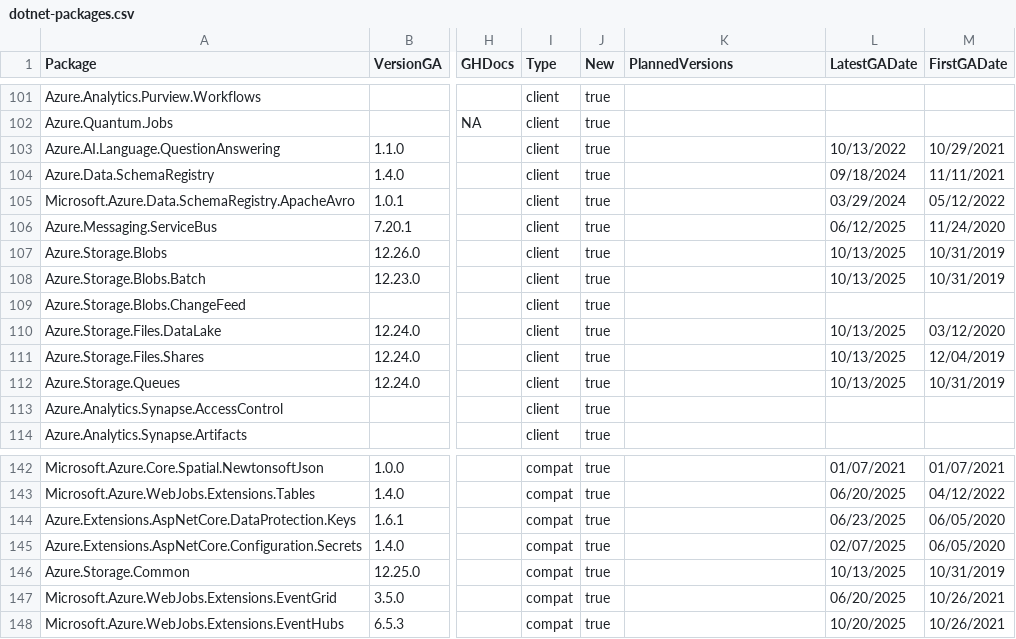
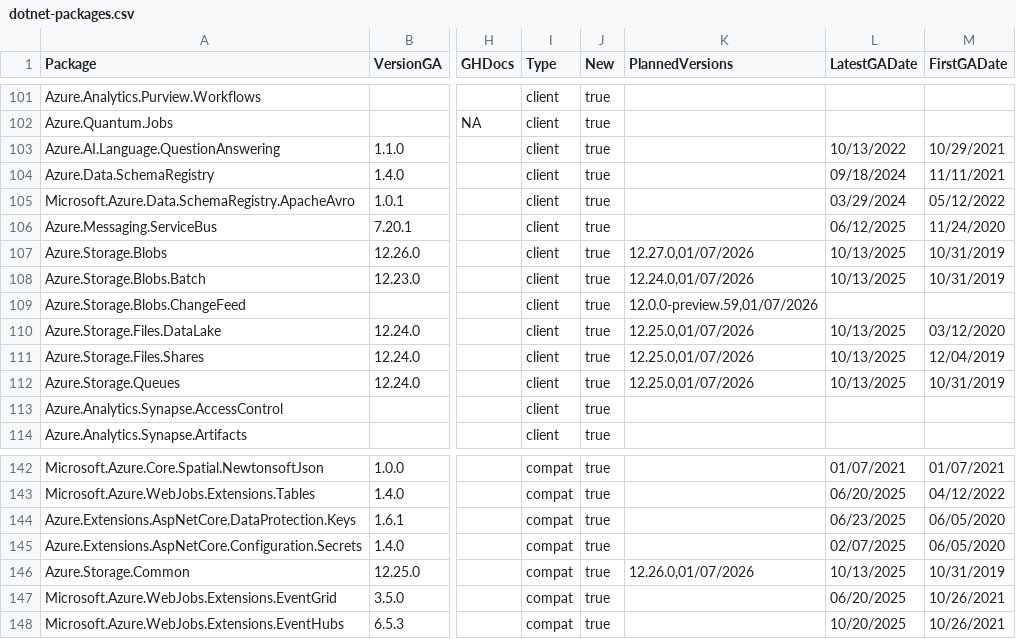
Before and after one commit to Azure/azure-sdk, a CSV file: _data/releases/latest/dotnet-packages.csv, drawn as a sheet; only a part is shown, gaps mark what is left out; the diff names each change by its address in the sheet, - before the commit and + after, or states it on an @@ line.

Commit message:
Update package index with latest published versions (#9511)

```diff
--- a/_data/releases/latest/dotnet-packages.csv
+++ b/_data/releases/latest/dotnet-packages.csv
-K107 (PlannedVersions): (empty)
+K107 (PlannedVersions): 12.27.0,01/07/2026
-K108 (PlannedVersions): (empty)
+K108 (PlannedVersions): 12.24.0,01/07/2026
-K109 (PlannedVersions): (empty)
+K109 (PlannedVersions): 12.0.0-preview.59,01/07/2026
-K110:K112 (PlannedVersions): (empty)
+K110:K112 (PlannedVersions): 12.25.0,01/07/2026
-K146 (PlannedVersions): (empty)
+K146 (PlannedVersions): 12.26.0,01/07/2026
```
